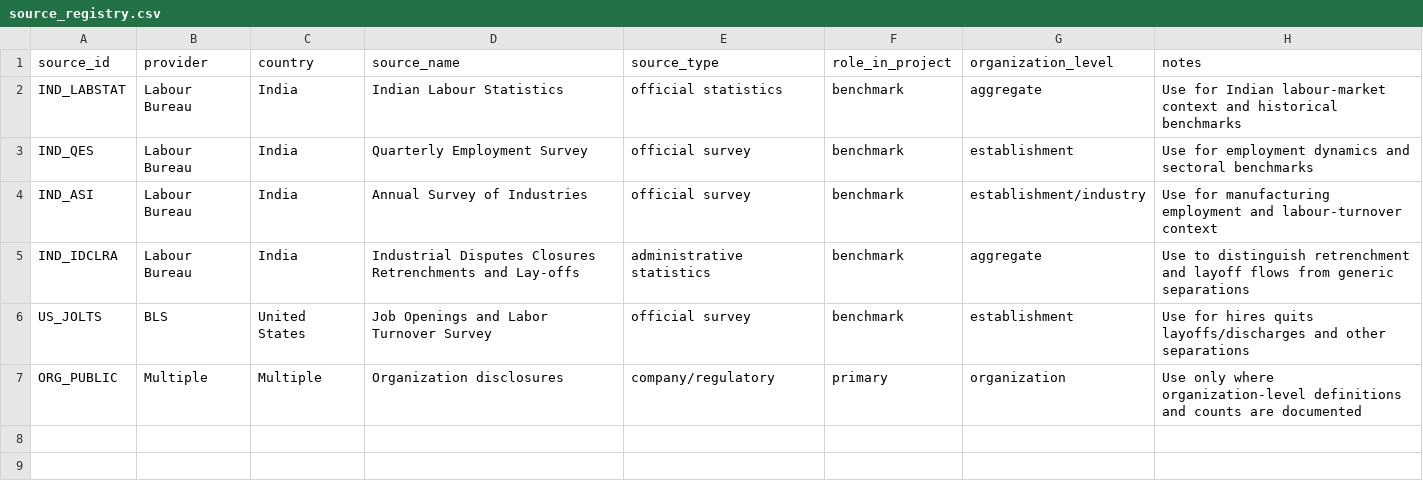
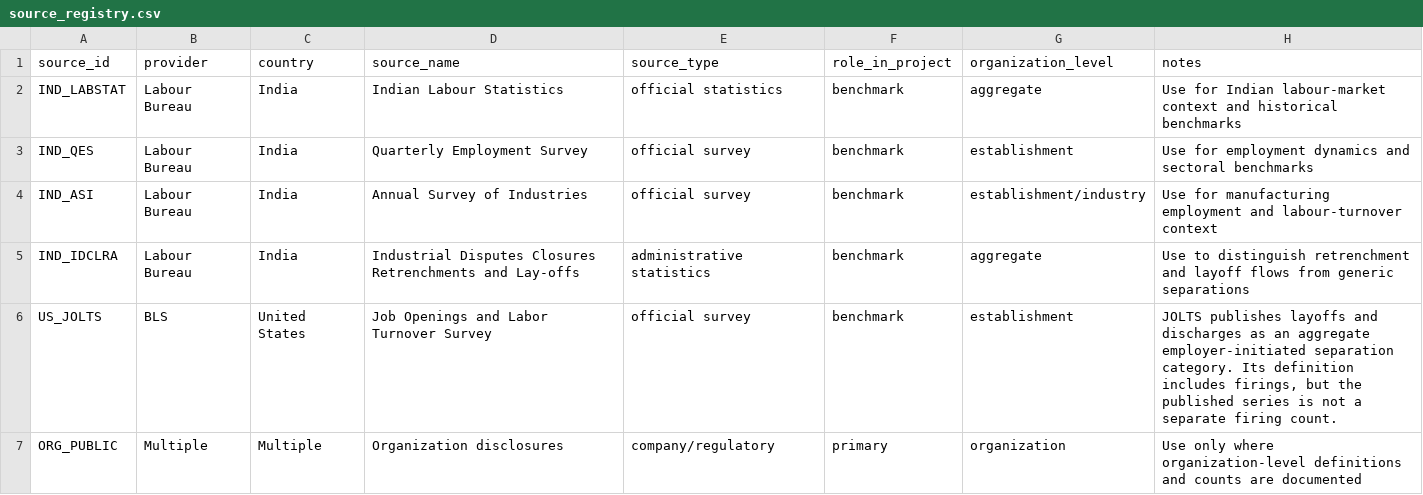
Before and after one commit to TheRealoliGARCH/HRProject, a CSV file: metadata/source_registry.csv, drawn as a sheet.

Commit message:
Refine flow taxonomy and JOLTS transparency

```diff
--- a/metadata/source_registry.csv
+++ b/metadata/source_registry.csv
@@ -5,3 +5,3 @@ IND_ASI,Labour Bureau,India,Annual Survey of Industries,official survey,benchmar
 IND_IDCLRA,Labour Bureau,India,Industrial Disputes Closures Retrenchments and Lay-offs,administrative statistics,benchmark,aggregate,Use to distinguish retrenchment and layoff flows from generic separations
-US_JOLTS,BLS,United States,Job Openings and Labor Turnover Survey,official survey,benchmark,establishment,Use for hires quits layoffs/discharges and other separations
+US_JOLTS,BLS,United States,Job Openings and Labor Turnover Survey,official survey,benchmark,establishment,"JOLTS publishes layoffs and discharges as an aggregate employer-initiated separation category. Its definition includes firings, but the published series is not a separate firing count."
 ORG_PUBLIC,Multiple,Multiple,Organization disclosures,company/regulatory,primary,organization,Use only where organization-level definitions and counts are documented
```
